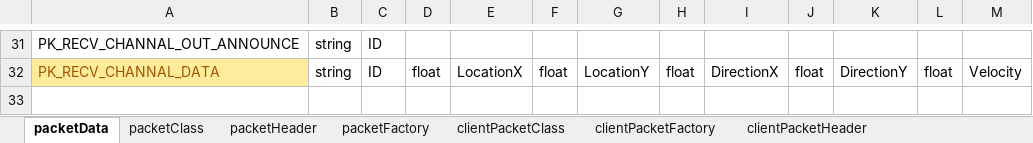
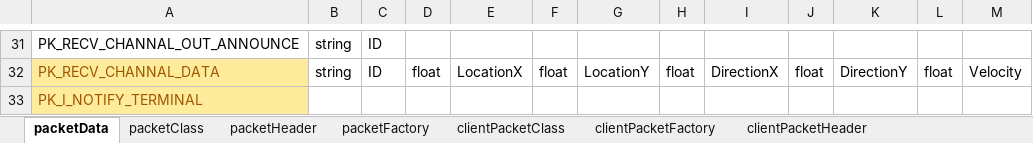
Before and after one commit to totol901/ChattingServer, an Excel workbook: 참고문서/packetData1.xlsx, sheet packetData, drawn as a sheet; only a part is shown, gaps mark what is left out; values as stored, in another font and other column widths than the file's, no borders; the diff names each change by its address in the sheet, - before the commit and + after, or states it on an @@ line.

```diff
--- a/참고문서/packetData1.xlsx (sheet packetData)
+++ b/참고문서/packetData1.xlsx (sheet packetData)
+row 33: PK_I_NOTIFY_TERMINAL
```
Also changed, not shown: 55 other files.
